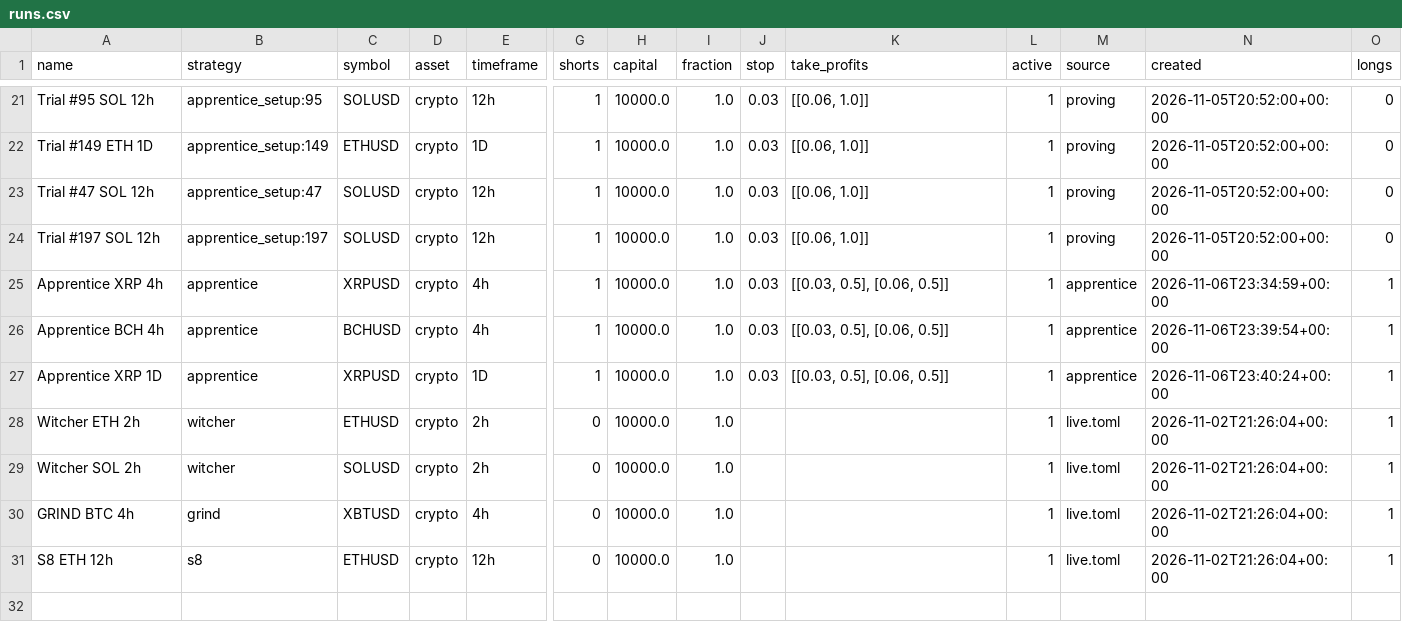
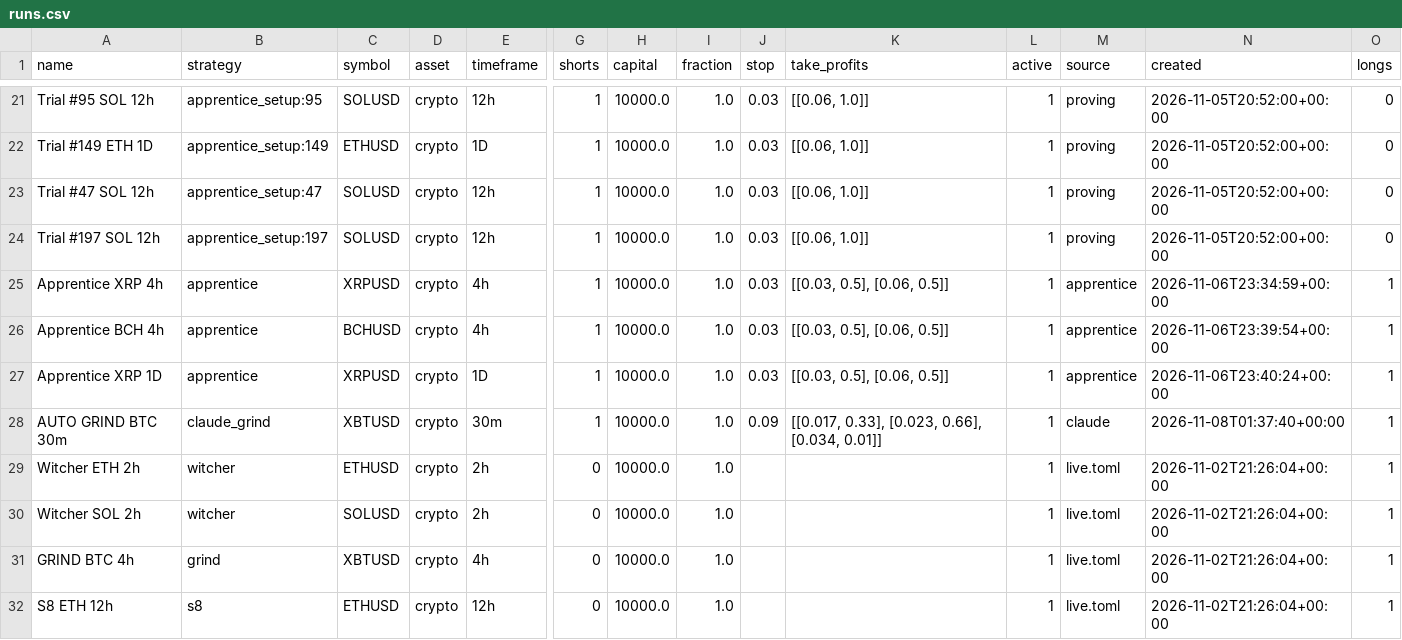
Before and after one commit to ethangoebel1499-jpg/Claude, a CSV file: paper_trades/runs.csv, drawn as a sheet; only a part is shown, gaps mark what is left out; rows hold the shown columns only; the diff names each change by its address in the sheet, - before the commit and + after, or states it on an @@ line.

```diff
--- a/paper_trades/runs.csv
+++ b/paper_trades/runs.csv
+row 28: AUTO GRIND BTC 30m | claude_grind | XBTUSD | crypto | 30m | 1 | 10000.0 | 1.0 | 0.09 | [[0.017, 0.33], [0.023, 0.66], [0.034, 0.01]] | 1 | claude | 2026-11-08T01:37:40+00:00 | 1
```
Also changed, not shown: apprentice/journal.csv, paper_trades/equity.csv, 3 other files.
